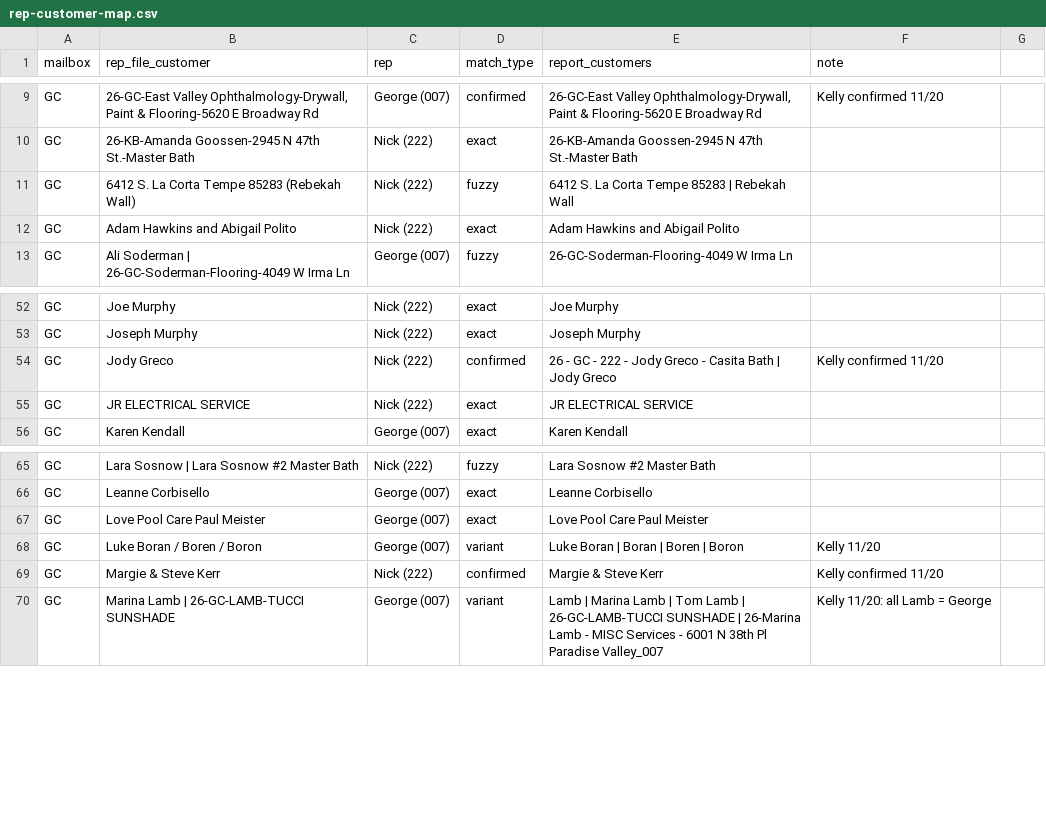
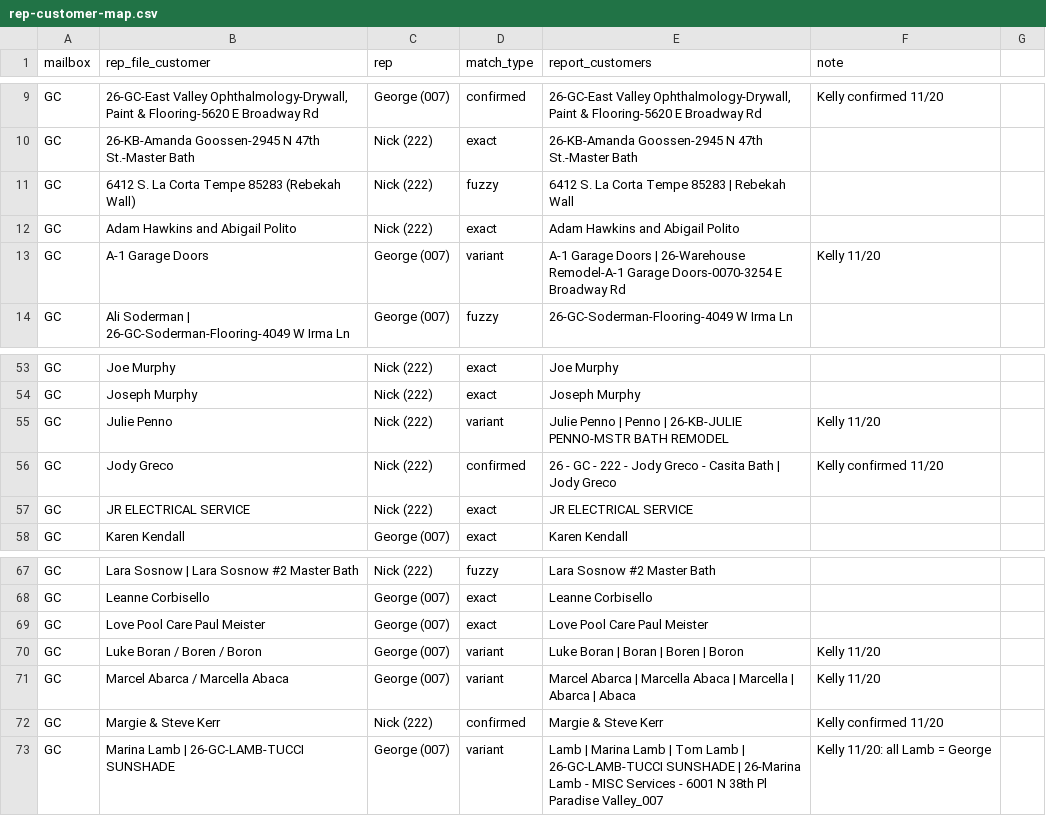
Before and after one commit to kellynoble26/noble-rep-payments, a CSV file: data/rep-customer-map.csv, drawn as a sheet; only a part is shown, gaps mark what is left out.

```diff
--- a/data/rep-customer-map.csv
+++ b/data/rep-customer-map.csv
@@ -12,2 +12,3 @@ GC,6412 S. La Corta Tempe 85283 (Rebekah Wall),Nick (222),fuzzy,6412 S. La Corta
 GC,Adam Hawkins and Abigail Polito,Nick (222),exact,Adam Hawkins and Abigail Polito
+GC,A-1 Garage Doors,George (007),variant,A-1 Garage Doors | 26-Warehouse Remodel-A-1 Garage Doors-0070-3254 E Broadway Rd,Kelly 11/20
 GC,Ali Soderman | 26-GC-Soderman-Flooring-4049 W Irma Ln,George (007),fuzzy,26-GC-Soderman-Flooring-4049 W Irma Ln
@@ -53,2 +54,3 @@ GC,Joe Murphy,Nick (222),exact,Joe Murphy
 GC,Joseph Murphy,Nick (222),exact,Joseph Murphy
+GC,Julie Penno,Nick (222),variant,Julie Penno | Penno | 26-KB-JULIE PENNO-MSTR BATH REMODEL,Kelly 11/20
 GC,Jody Greco,Nick (222),confirmed,26 - GC - 222 - Jody Greco - Casita Bath | Jody Greco,Kelly confirmed 11/20
@@ -68,2 +70,3 @@ GC,Love Pool Care Paul Meister,George (007),exact,Love Pool Care Paul Meister
 GC,Luke Boran / Boren / Boron,George (007),variant,Luke Boran | Boran | Boren | Boron,Kelly 11/20
+GC,Marcel Abarca / Marcella Abaca,George (007),variant,Marcel Abarca | Marcella Abaca | Marcella | Abarca | Abaca,Kelly 11/20
 GC,Margie & Steve Kerr,Nick (222),confirmed,Margie & Steve Kerr,Kelly confirmed 11/20
```
Also changed, not shown: 1 other file.
